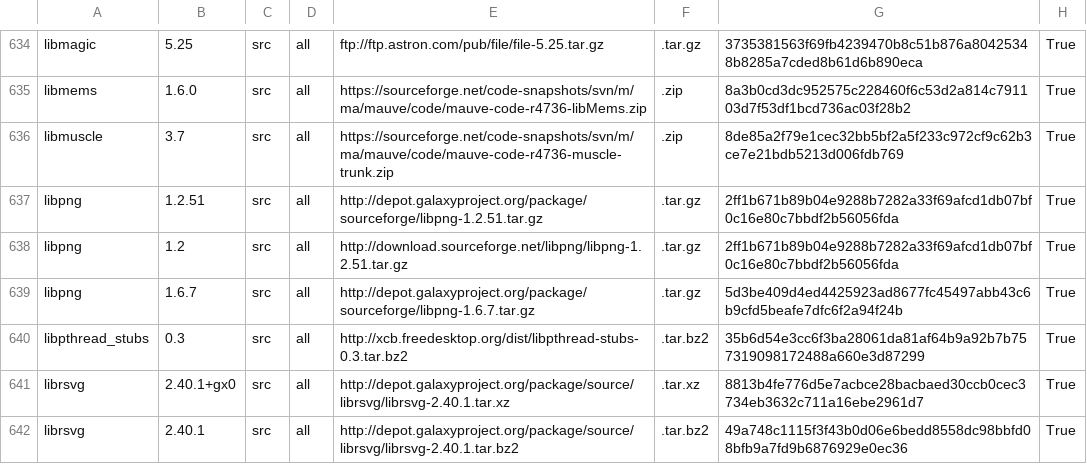
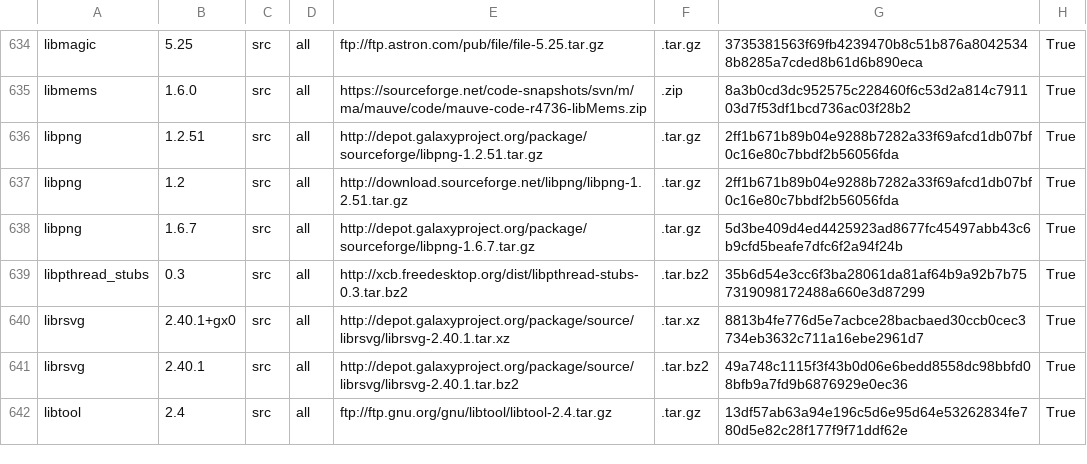
Before and after one commit to galaxyproject/cargo-port, a TSV file: urls.tsv, drawn as a sheet; only a part is shown, gaps mark what is left out; the shorter side is filled out with more unchanged rows; the diff names each change by its address in the sheet, - before the commit and + after, or states it on an @@ line.

Commit message:
Remove libmuscle entry from urls.tsv
Package was captured from bioconda where it has a different hash. Depot hash is the one from bioconda.

```diff
--- a/urls.tsv
+++ b/urls.tsv
-row 636: libmuscle | 3.7 | src | all | https://sourceforge.net/code-snapshots/svn/m/ma/mauve/code/mauve-code-r4736-muscle-trunk.zip | .zip | 8de85a2f79e1cec32bb5bf2a5f233c972cf9c62b3ce7e21bdb5213d006fdb769 | True
```
